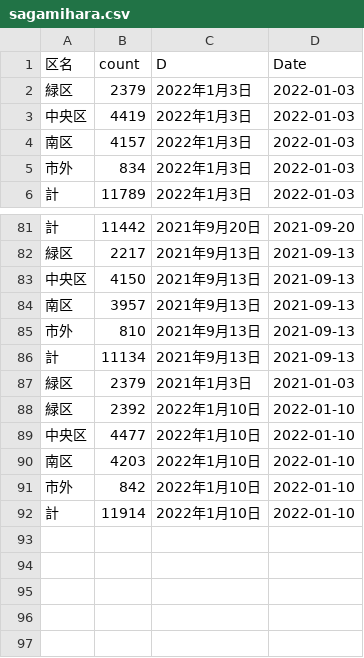
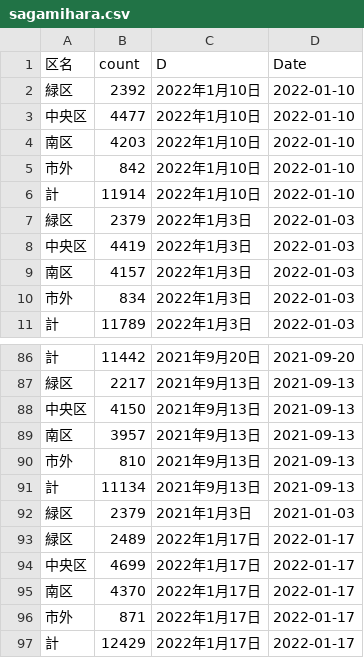
Before and after one commit to tanamym/covid_sagamihara, a CSV file: sagamihara.csv, drawn as a sheet; only a part is shown, gaps mark what is left out.

Commit message:
Add files via upload

```diff
--- a/sagamihara.csv
+++ b/sagamihara.csv
@@ -1,2 +1,7 @@
 "区名","count","D","Date"
+"緑区",2392,"2022年1月10日",2022-01-10
+"中央区",4477,"2022年1月10日",2022-01-10
+"南区",4203,"2022年1月10日",2022-01-10
+"市外",842,"2022年1月10日",2022-01-10
+"計",11914,"2022年1月10日",2022-01-10
 "緑区",2379,"2022年1月3日",2022-01-03
@@ -87,6 +92,6 @@
 "緑区",2379,"2021年1月3日",2021-01-03
-"緑区",2392,"2022年1月10日",2022-01-10
-"中央区",4477,"2022年1月10日",2022-01-10
-"南区",4203,"2022年1月10日",2022-01-10
-"市外",842,"2022年1月10日",2022-01-10
-"計",11914,"2022年1月10日",2022-01-10
+"緑区",2489,"2022年1月17日",2022-01-17
+"中央区",4699,"2022年1月17日",2022-01-17
+"南区",4370,"2022年1月17日",2022-01-17
+"市外",871,"2022年1月17日",2022-01-17
+"計",12429,"2022年1月17日",2022-01-17
```
